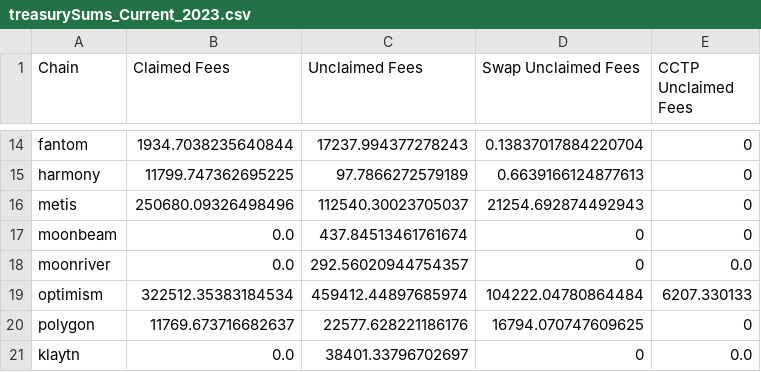
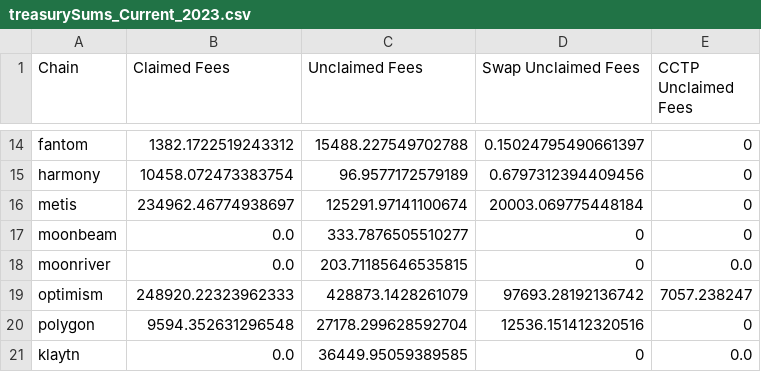
Before and after one commit to Defi-Moses/synapse-treasury, a CSV file: treasurySums_Current_2023.csv, drawn as a sheet; only a part is shown, gaps mark what is left out; the diff covers the shown part only; the diff names each change by its address in the sheet, - before the commit and + after, or states it on an @@ line.

```diff
--- a/treasurySums_Current_2023.csv
+++ b/treasurySums_Current_2023.csv
-B14 (Claimed Fees): 1934.7038235640844
+B14 (Claimed Fees): 1382.1722519243312
-C14 (Unclaimed Fees): 17237.994377278243
+C14 (Unclaimed Fees): 15488.227549702788
-D14 (Swap Unclaimed Fees): 0.13837017884220704
+D14 (Swap Unclaimed Fees): 0.15024795490661397
-B15 (Claimed Fees): 11799.747362695225
+B15 (Claimed Fees): 10458.072473383754
-C15 (Unclaimed Fees): 97.7866272579189
+C15 (Unclaimed Fees): 96.9577172579189
-D15 (Swap Unclaimed Fees): 0.6639166124877613
+D15 (Swap Unclaimed Fees): 0.6797312394409456
-B16 (Claimed Fees): 250680.09326498496
+B16 (Claimed Fees): 234962.46774938697
-C16 (Unclaimed Fees): 112540.30023705037
+C16 (Unclaimed Fees): 125291.97141100674
-D16 (Swap Unclaimed Fees): 21254.692874492943
+D16 (Swap Unclaimed Fees): 20003.069775448184
-C17 (Unclaimed Fees): 437.84513461761674
+C17 (Unclaimed Fees): 333.7876505510277
-C18 (Unclaimed Fees): 292.56020944754357
+C18 (Unclaimed Fees): 203.71185646535815
-B19 (Claimed Fees): 322512.35383184534
+B19 (Claimed Fees): 248920.22323962333
-C19 (Unclaimed Fees): 459412.44897685974
+C19 (Unclaimed Fees): 428873.1428261079
-D19 (Swap Unclaimed Fees): 104222.04780864484
+D19 (Swap Unclaimed Fees): 97693.28192136742
-E19 (CCTP Unclaimed Fees): 6207.330133
+E19 (CCTP Unclaimed Fees): 7057.238247
-B20 (Claimed Fees): 11769.673716682637
+B20 (Claimed Fees): 9594.352631296548
-C20 (Unclaimed Fees): 22577.628221186176
+C20 (Unclaimed Fees): 27178.299628592704
-D20 (Swap Unclaimed Fees): 16794.070747609625
+D20 (Swap Unclaimed Fees): 12536.151412320516
-C21 (Unclaimed Fees): 38401.33796702697
+C21 (Unclaimed Fees): 36449.95059389585
```
Also changed, not shown: 30 edited cells elsewhere in this file, treasuryHoldings_Current_2023.csv.
